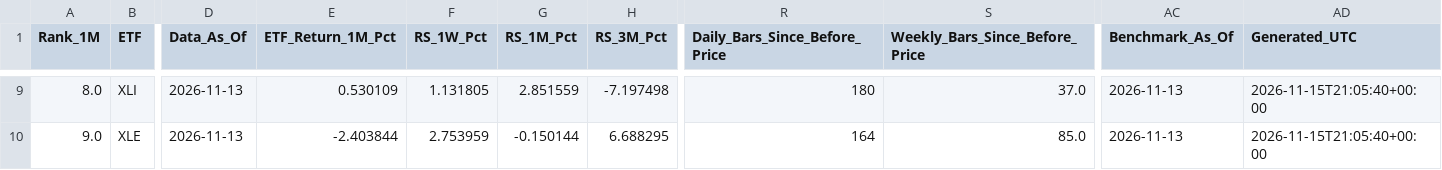
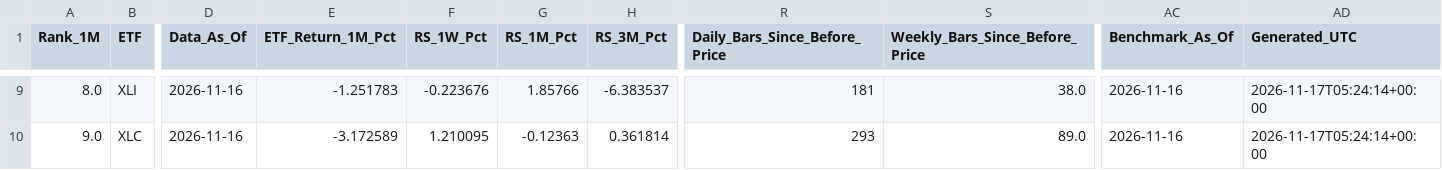
Before and after one commit to jantruyens/relative-strength, a CSV file: output/sector_rotation.csv, drawn as a sheet; only a part is shown, gaps mark what is left out; the diff covers the shown part only; the diff names each change by its address in the sheet, - before the commit and + after, or states it on an @@ line.

```diff
--- a/output/sector_rotation.csv
+++ b/output/sector_rotation.csv
-D9:D10 (Data_As_Of): 2026-11-13
+D9:D10 (Data_As_Of): 2026-11-16
-E9 (ETF_Return_1M_Pct): 0.530109
+E9 (ETF_Return_1M_Pct): -1.251783
-F9 (RS_1W_Pct): 1.131805
+F9 (RS_1W_Pct): -0.223676
-G9 (RS_1M_Pct): 2.851559
+G9 (RS_1M_Pct): 1.85766
-H9 (RS_3M_Pct): -7.197498
+H9 (RS_3M_Pct): -6.383537
-R9 (Daily_Bars_Since_Before_Price): 180
+R9 (Daily_Bars_Since_Before_Price): 181
-S9 (Weekly_Bars_Since_Before_Price): 37.0
+S9 (Weekly_Bars_Since_Before_Price): 38.0
-AC9:AC10 (Benchmark_As_Of): 2026-11-13
+AC9:AC10 (Benchmark_As_Of): 2026-11-16
-AD9:AD10 (Generated_UTC): 2026-11-15T21:05:40+00:00
+AD9:AD10 (Generated_UTC): 2026-11-17T05:24:14+00:00
-B10 (ETF): XLE
+B10 (ETF): XLC
-E10 (ETF_Return_1M_Pct): -2.403844
+E10 (ETF_Return_1M_Pct): -3.172589
-F10 (RS_1W_Pct): 2.753959
+F10 (RS_1W_Pct): 1.210095
-G10 (RS_1M_Pct): -0.150144
+G10 (RS_1M_Pct): -0.12363
-H10 (RS_3M_Pct): 6.688295
+H10 (RS_3M_Pct): 0.361814
-R10 (Daily_Bars_Since_Before_Price): 164
+R10 (Daily_Bars_Since_Before_Price): 293
-S10 (Weekly_Bars_Since_Before_Price): 85.0
+S10 (Weekly_Bars_Since_Before_Price): 89.0
```
Also changed, not shown: 131 edited cells elsewhere in this file, output/industry_rotation.csv.
